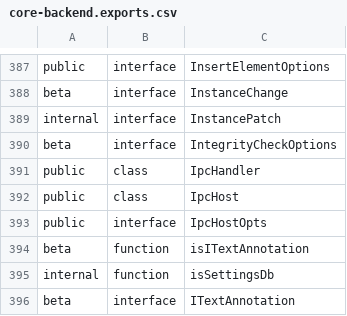
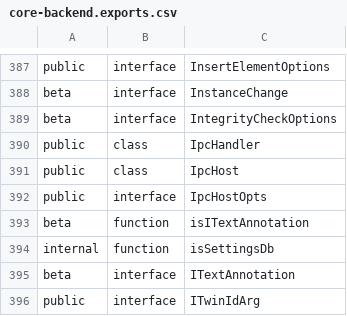
Before and after one commit to iTwin/itwinjs-core, a CSV file: common/api/summary/core-backend.exports.csv, drawn as a sheet; only a part is shown, gaps mark what is left out; the shorter side is filled out with more unchanged rows; the diff names each change by its address in the sheet, - before the commit and + after, or states it on an @@ line.

```diff
--- a/common/api/summary/core-backend.exports.csv
+++ b/common/api/summary/core-backend.exports.csv
-row 389: internal | interface | InstancePatch
```
Also changed, not shown: 2 other files.
